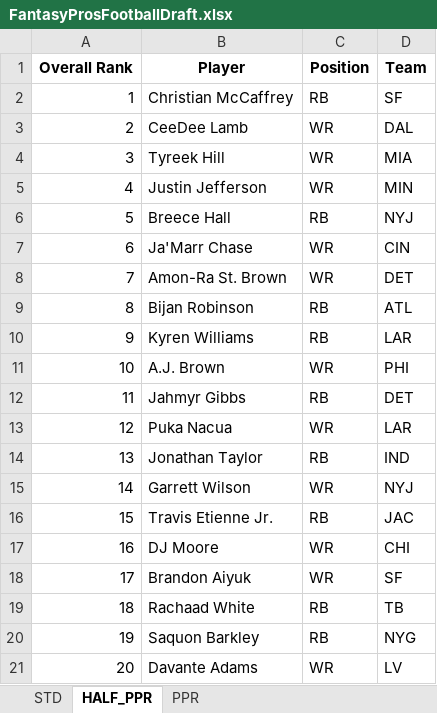
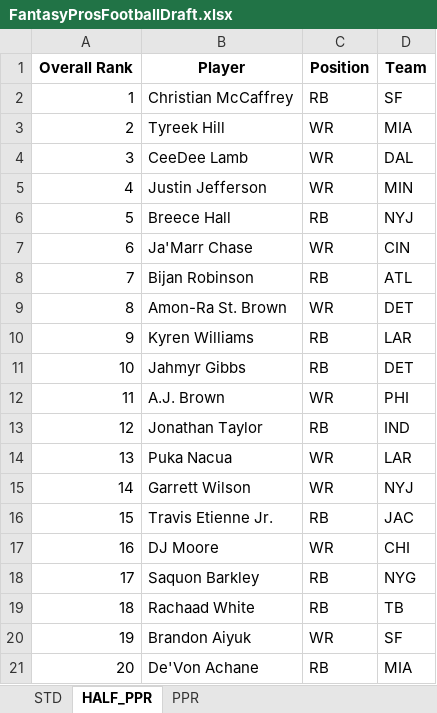
Before and after one commit to barbacbd/FantasyRankings, an Excel workbook: docs/FantasyProsFootballDraft.xlsx, sheet HALF_PPR, drawn as a sheet; only a part is shown; values as stored, in another font and other column widths than the file's, no borders; the diff covers the shown part only; the diff names each change by its address in the sheet, - before the commit and + after, or states it on an @@ line.

```diff
--- a/docs/FantasyProsFootballDraft.xlsx (sheet HALF_PPR)
+++ b/docs/FantasyProsFootballDraft.xlsx (sheet HALF_PPR)
-B3 (Player): CeeDee Lamb
+B3 (Player): Tyreek Hill
-D3 (Team): DAL
+D3 (Team): MIA
-B4 (Player): Tyreek Hill
+B4 (Player): CeeDee Lamb
-D4 (Team): MIA
+D4 (Team): DAL
-B8 (Player): Amon-Ra St. Brown
+B8 (Player): Bijan Robinson
-C8 (Position): WR
+C8 (Position): RB
-D8 (Team): DET
+D8 (Team): ATL
-B9 (Player): Bijan Robinson
+B9 (Player): Amon-Ra St. Brown
-C9 (Position): RB
+C9 (Position): WR
-D9 (Team): ATL
+D9 (Team): DET
-B11 (Player): A.J. Brown
+B11 (Player): Jahmyr Gibbs
-C11 (Position): WR
+C11 (Position): RB
-D11 (Team): PHI
+D11 (Team): DET
-B12 (Player): Jahmyr Gibbs
+B12 (Player): A.J. Brown
-C12 (Position): RB
+C12 (Position): WR
-D12 (Team): DET
+D12 (Team): PHI
-B13 (Player): Puka Nacua
+B13 (Player): Jonathan Taylor
-C13 (Position): WR
+C13 (Position): RB
-D13 (Team): LAR
+D13 (Team): IND
-B14 (Player): Jonathan Taylor
+B14 (Player): Puka Nacua
-C14 (Position): RB
+C14 (Position): WR
-D14 (Team): IND
+D14 (Team): LAR
-B18 (Player): Brandon Aiyuk
+B18 (Player): Saquon Barkley
-C18 (Position): WR
+C18 (Position): RB
-D18 (Team): SF
+D18 (Team): NYG
-B20 (Player): Saquon Barkley
+B20 (Player): Brandon Aiyuk
-C20 (Position): RB
+C20 (Position): WR
-D20 (Team): NYG
+D20 (Team): SF
-B21 (Player): Davante Adams
+B21 (Player): De'Von Achane
-C21 (Position): WR
+C21 (Position): RB
-D21 (Team): LV
+D21 (Team): MIA
```
Also changed, not shown: 835 edited cells elsewhere in this sheet, sheet STD, sheet PPR, docs/FantasyProsBaseballDraft.xlsx, docs/FantasyProsBasketballDraft.xlsx, 8 other files.
